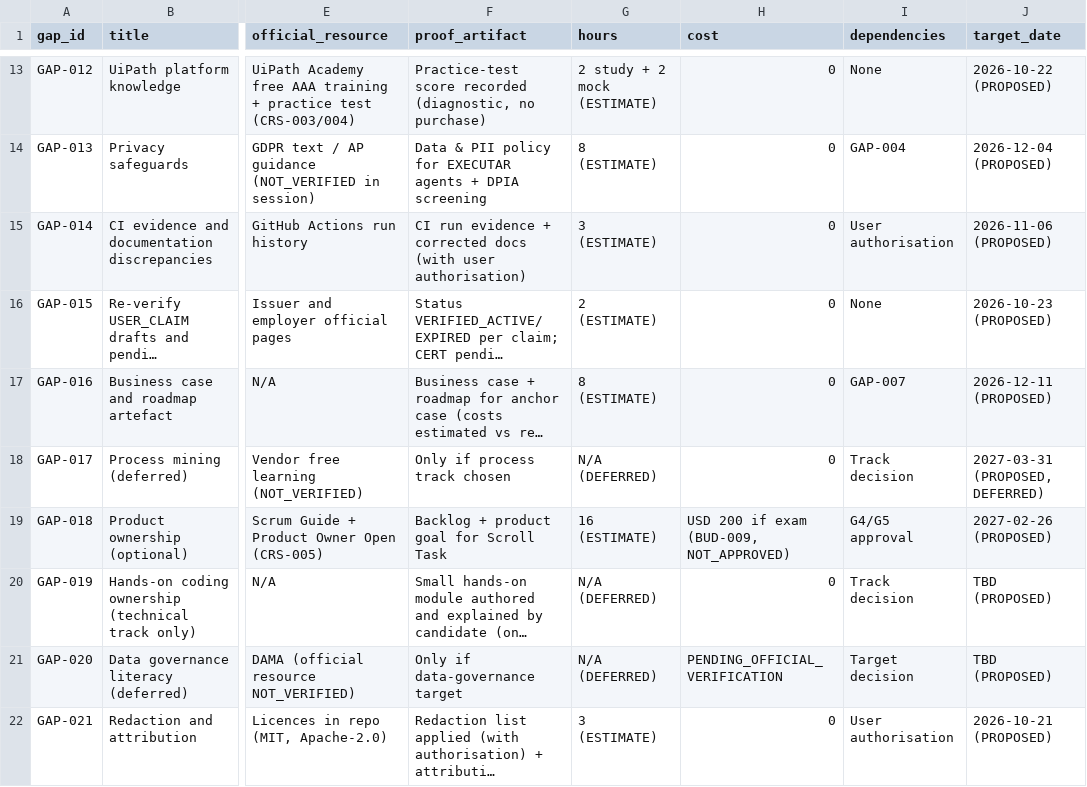
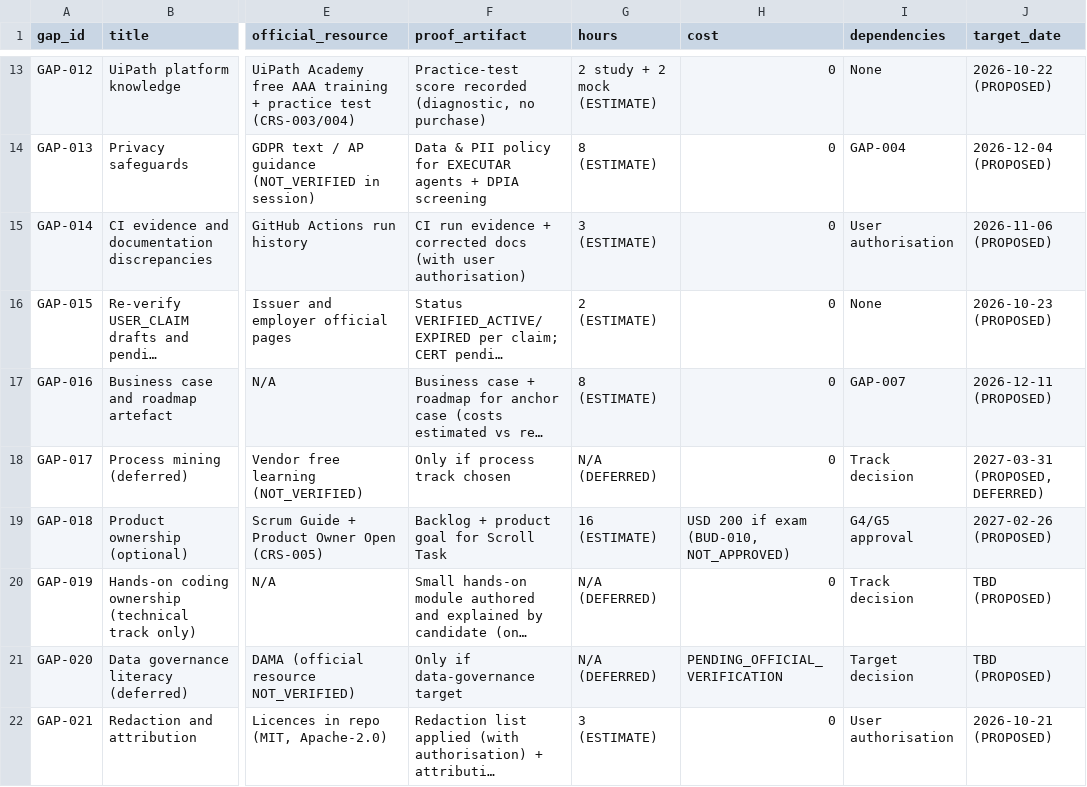
Before and after one commit to Programaex/workbook, a CSV file: 00_Workbook/workbooks/A02_programa/modulos/M02_exec-car-nl-2026/data/GAP_BACKLOG.csv, drawn as a sheet; only a part is shown, gaps mark what is left out; long unchanged cells end in …; the diff names each change by its address in the sheet, - before the commit and + after, or states it on an @@ line.

```diff
--- a/00_Workbook/workbooks/A02_programa/modulos/M02_exec-car-nl-2026/data/GAP_BACKLOG.csv
+++ b/00_Workbook/workbooks/A02_programa/modulos/M02_exec-car-nl-2026/data/GAP_BACKLOG.csv
-H19 (cost): USD 200 if exam (BUD-009, NOT_APPROVED)
+H19 (cost): USD 200 if exam (BUD-010, NOT_APPROVED)
```
Also changed, not shown: 1 other file.
